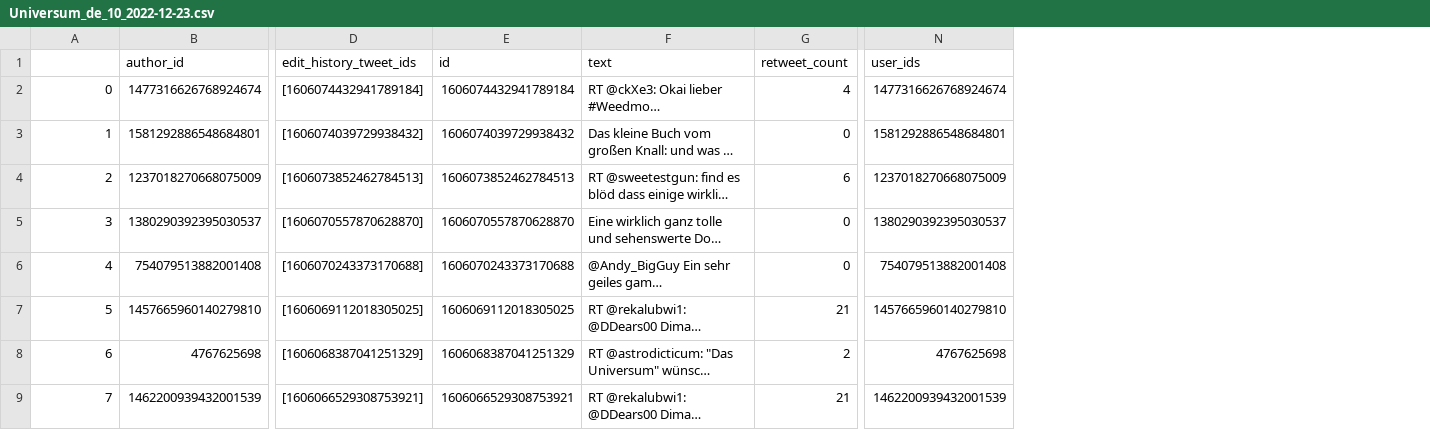
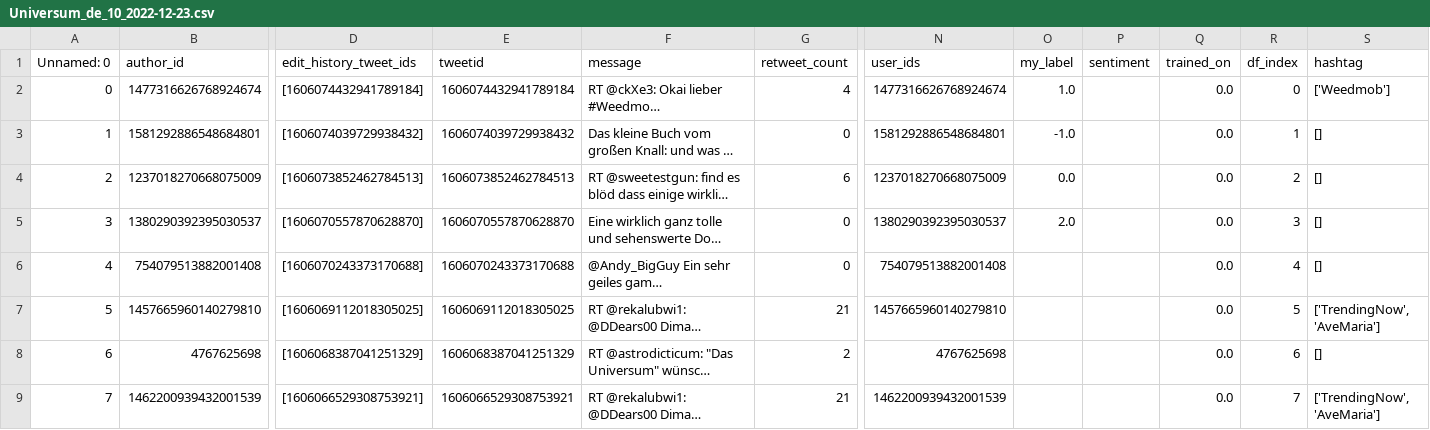
Before and after one commit to Eliasm001/twitter-active-learning-labeling-tool, a CSV file: data/Universum_de_10_2022-12-23.csv, drawn as a sheet; only a part is shown, gaps mark what is left out; long unchanged cells end in …; the diff names each change by its address in the sheet, - before the commit and + after, or states it on an @@ line.

Commit message:
gelabelte tweets werden ans Ende verschoben

```diff
--- a/data/Universum_de_10_2022-12-23.csv
+++ b/data/Universum_de_10_2022-12-23.csv
+column O (my_label), rows 2-5: 1.0 | -1.0 | 0.0 | 2.0
+column P (sentiment), empty
+column Q (trained_on), rows 2-9: all 0.0
+column R (df_index), rows 2-9: 0 | 1 | 2 | 3 | 4 | 5 | 6 | 7
+column S (hashtag), rows 2-9: ['Weedmob'] | [] | [] | [] | [] | ['TrendingNow', 'AveMaria'] | [] | ['TrendingNow', 'AveMaria']
-A1: (empty)
+A1: Unnamed: 0
-E1: id
+E1: tweetid
-F1: text
+F1: message
```
Also changed, not shown: data/Magnus Carlsen_en_100_2022-12-23.csv, 5 other files.
